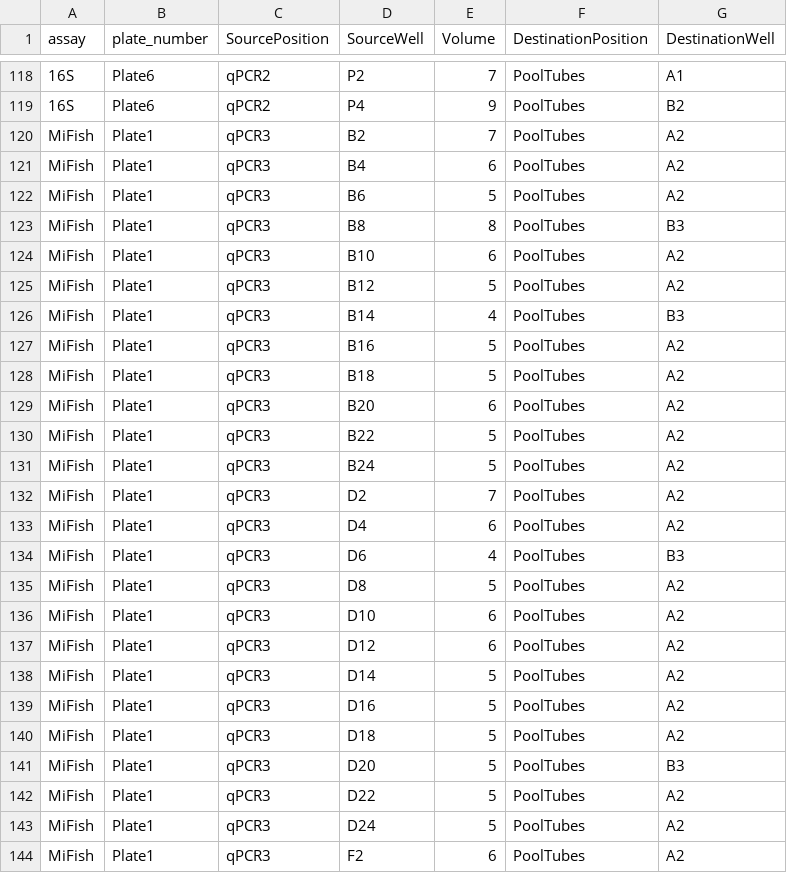
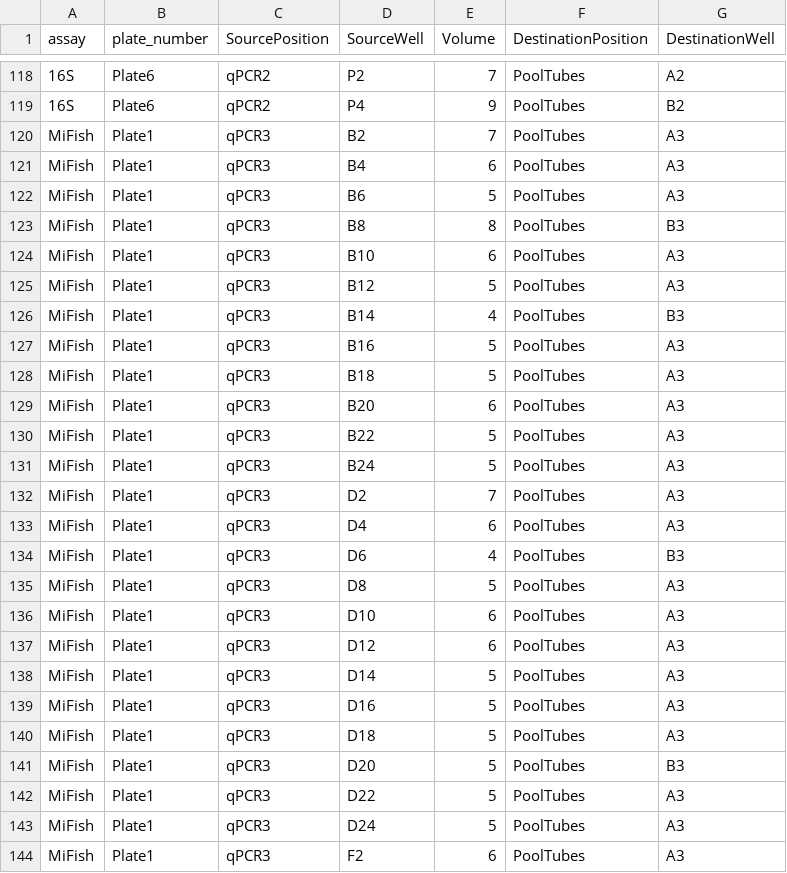
Before and after one commit to Minderoo-OceanOmics-Centre-UWA/qPCR_setup_pooling, a CSV file: test_data/output/biomek_pooling_workbook_2.csv, drawn as a sheet; only a part is shown, gaps mark what is left out; the diff covers the shown part only.

```diff
--- a/test_data/output/biomek_pooling_workbook_2.csv
+++ b/test_data/output/biomek_pooling_workbook_2.csv
@@ -118,27 +118,27 @@ assay,plate_number,SourcePosition,SourceWell,Volume,DestinationPosition,Destinat
-16S,Plate6,qPCR2,P2,7,PoolTubes,A1
+16S,Plate6,qPCR2,P2,7,PoolTubes,A2
 16S,Plate6,qPCR2,P4,9,PoolTubes,B2
-MiFish,Plate1,qPCR3,B2,7,PoolTubes,A2
-MiFish,Plate1,qPCR3,B4,6,PoolTubes,A2
-MiFish,Plate1,qPCR3,B6,5,PoolTubes,A2
+MiFish,Plate1,qPCR3,B2,7,PoolTubes,A3
+MiFish,Plate1,qPCR3,B4,6,PoolTubes,A3
+MiFish,Plate1,qPCR3,B6,5,PoolTubes,A3
 MiFish,Plate1,qPCR3,B8,8,PoolTubes,B3
-MiFish,Plate1,qPCR3,B10,6,PoolTubes,A2
-MiFish,Plate1,qPCR3,B12,5,PoolTubes,A2
+MiFish,Plate1,qPCR3,B10,6,PoolTubes,A3
+MiFish,Plate1,qPCR3,B12,5,PoolTubes,A3
 MiFish,Plate1,qPCR3,B14,4,PoolTubes,B3
-MiFish,Plate1,qPCR3,B16,5,PoolTubes,A2
-MiFish,Plate1,qPCR3,B18,5,PoolTubes,A2
-MiFish,Plate1,qPCR3,B20,6,PoolTubes,A2
-MiFish,Plate1,qPCR3,B22,5,PoolTubes,A2
-MiFish,Plate1,qPCR3,B24,5,PoolTubes,A2
-MiFish,Plate1,qPCR3,D2,7,PoolTubes,A2
-MiFish,Plate1,qPCR3,D4,6,PoolTubes,A2
+MiFish,Plate1,qPCR3,B16,5,PoolTubes,A3
+MiFish,Plate1,qPCR3,B18,5,PoolTubes,A3
+MiFish,Plate1,qPCR3,B20,6,PoolTubes,A3
+MiFish,Plate1,qPCR3,B22,5,PoolTubes,A3
+MiFish,Plate1,qPCR3,B24,5,PoolTubes,A3
+MiFish,Plate1,qPCR3,D2,7,PoolTubes,A3
+MiFish,Plate1,qPCR3,D4,6,PoolTubes,A3
 MiFish,Plate1,qPCR3,D6,4,PoolTubes,B3
-MiFish,Plate1,qPCR3,D8,5,PoolTubes,A2
-MiFish,Plate1,qPCR3,D10,6,PoolTubes,A2
-MiFish,Plate1,qPCR3,D12,6,PoolTubes,A2
-MiFish,Plate1,qPCR3,D14,5,PoolTubes,A2
-MiFish,Plate1,qPCR3,D16,5,PoolTubes,A2
-MiFish,Plate1,qPCR3,D18,5,PoolTubes,A2
+MiFish,Plate1,qPCR3,D8,5,PoolTubes,A3
+MiFish,Plate1,qPCR3,D10,6,PoolTubes,A3
+MiFish,Plate1,qPCR3,D12,6,PoolTubes,A3
+MiFish,Plate1,qPCR3,D14,5,PoolTubes,A3
+MiFish,Plate1,qPCR3,D16,5,PoolTubes,A3
+MiFish,Plate1,qPCR3,D18,5,PoolTubes,A3
 MiFish,Plate1,qPCR3,D20,5,PoolTubes,B3
-MiFish,Plate1,qPCR3,D22,5,PoolTubes,A2
-MiFish,Plate1,qPCR3,D24,5,PoolTubes,A2
-MiFish,Plate1,qPCR3,F2,6,PoolTubes,A2
+MiFish,Plate1,qPCR3,D22,5,PoolTubes,A3
+MiFish,Plate1,qPCR3,D24,5,PoolTubes,A3
+MiFish,Plate1,qPCR3,F2,6,PoolTubes,A3
```
Also changed, not shown: 165 edited cells elsewhere in this file, test_data/output/biomek_pooling_workbook_1.csv, test_data/output/biomek_pooling_workbook_3.csv, 50 other files.
